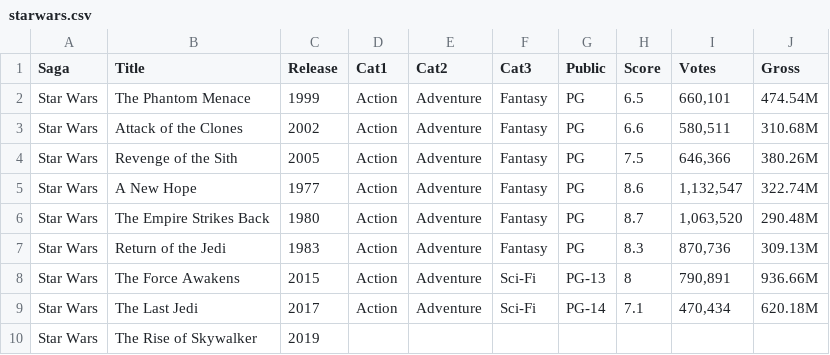
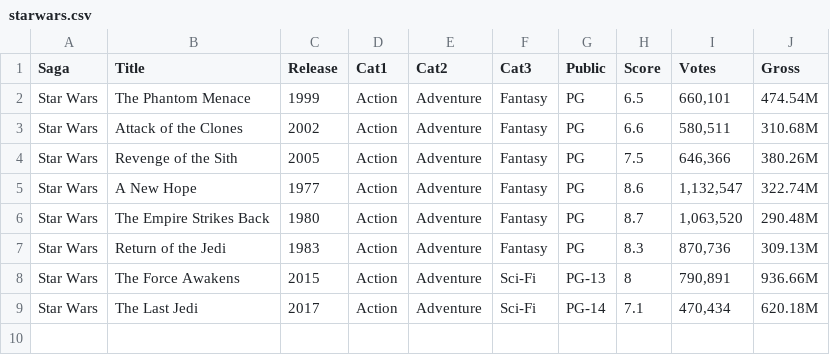
Before and after one commit to carleshf/movieringtags, a CSV file: starwars.csv, drawn as a sheet.

Commit message:
updated logic and added new data

```diff
--- a/starwars.csv
+++ b/starwars.csv
@@ -9,2 +9 @@ Star Wars,The Force Awakens,2015,Action,Adventure,Sci-Fi,PG-13,8,"790,891",936.6
 Star Wars,The Last Jedi,2017,Action,Adventure,Sci-Fi,PG-14,7.1,"470,434",620.18M
-Star Wars,The Rise of Skywalker,2019,,,,,,,
```
Also changed, not shown: 6 other files.
